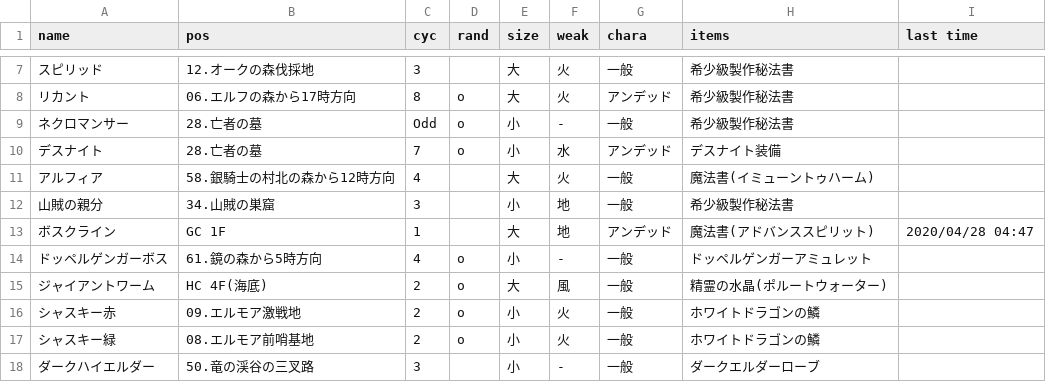
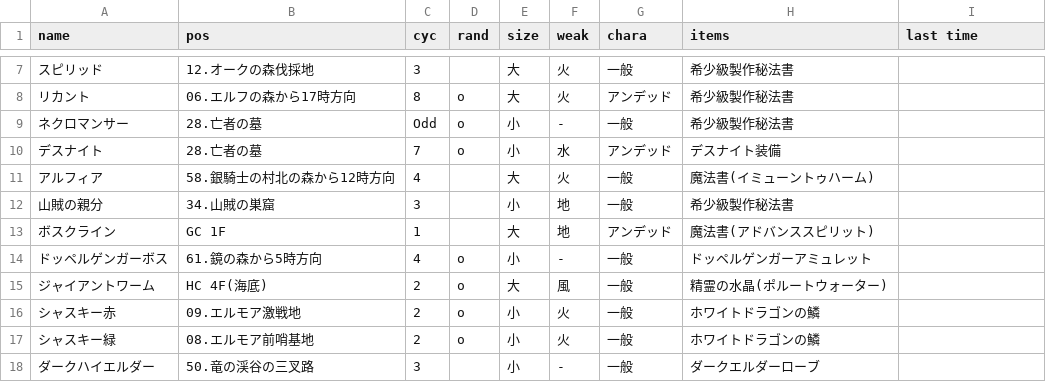
Before and after one commit to ringhio08-dep/discordpy-startup, a CSV file: data/BossList.csv, drawn as a sheet; only a part is shown, gaps mark what is left out.

Commit message:
Update BossList.csv

```diff
--- a/data/BossList.csv
+++ b/data/BossList.csv
@@ -12,3 +12,3 @@ name,pos,cyc,rand,size,weak,chara,items,last time
 山賊の親分,34.山賊の巣窟,3, ,小,地,一般,希少級製作秘法書,
-ボスクライン,GC 1F,1, ,大,地,アンデッド,魔法書(アドバンススピリット),2020/04/28 04:47
+ボスクライン,GC 1F,1, ,大,地,アンデッド,魔法書(アドバンススピリット),
 ドッペルゲンガーボス,61.鏡の森から5時方向,4,o,小,-,一般,ドッペルゲンガーアミュレット,
```
